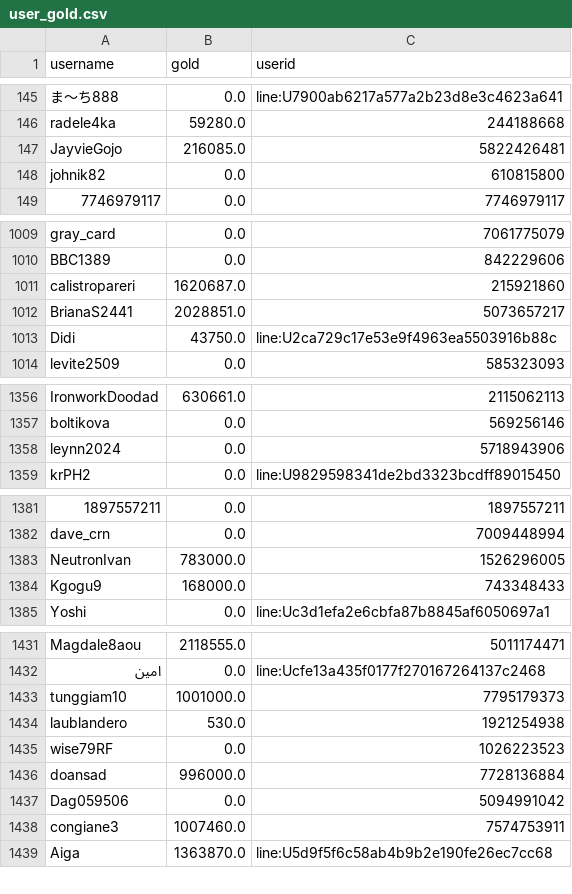
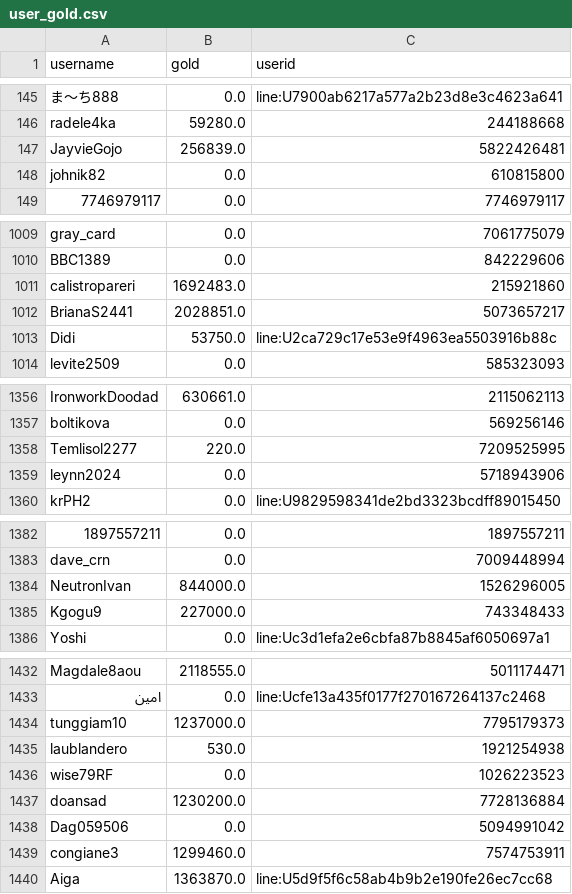
Before and after one commit to a-bormotov/tg_gold_rush, a CSV file: user_gold.csv, drawn as a sheet; only a part is shown, gaps mark what is left out; addresses are those after the commit; the diff covers the shown part only; the diff names each change by its address in the sheet, - before the commit and + after, or states it on an @@ line.

```diff
--- a/user_gold.csv
+++ b/user_gold.csv
-B147 (gold): 216085.0
+B147 (gold): 256839.0
-B1011 (gold): 1620687.0
+B1011 (gold): 1692483.0
-B1013 (gold): 43750.0
+B1013 (gold): 53750.0
+row 1358: Temlisol2277 | 220.0 | 7209525995
-B1384 (gold): 783000.0
+B1384 (gold): 844000.0
-B1385 (gold): 168000.0
+B1385 (gold): 227000.0
-B1434 (gold): 1001000.0
+B1434 (gold): 1237000.0
-B1437 (gold): 996000.0
+B1437 (gold): 1230200.0
-B1439 (gold): 1007460.0
+B1439 (gold): 1299460.0
```
Also changed, not shown: 29 edited cells elsewhere in this file, user_total.csv.
